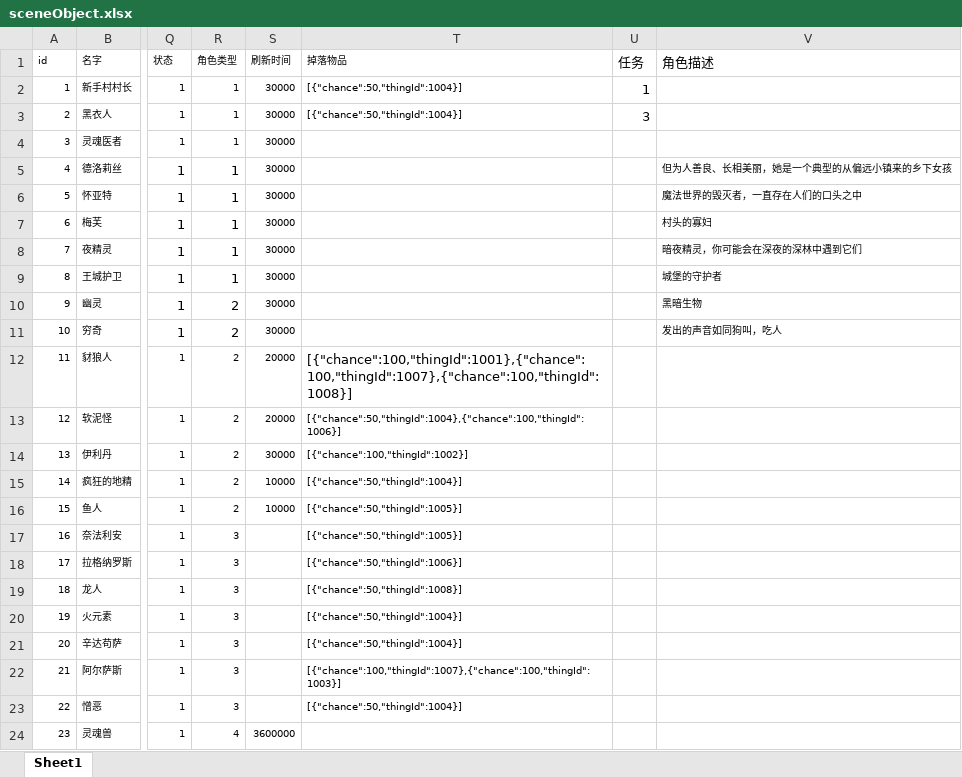
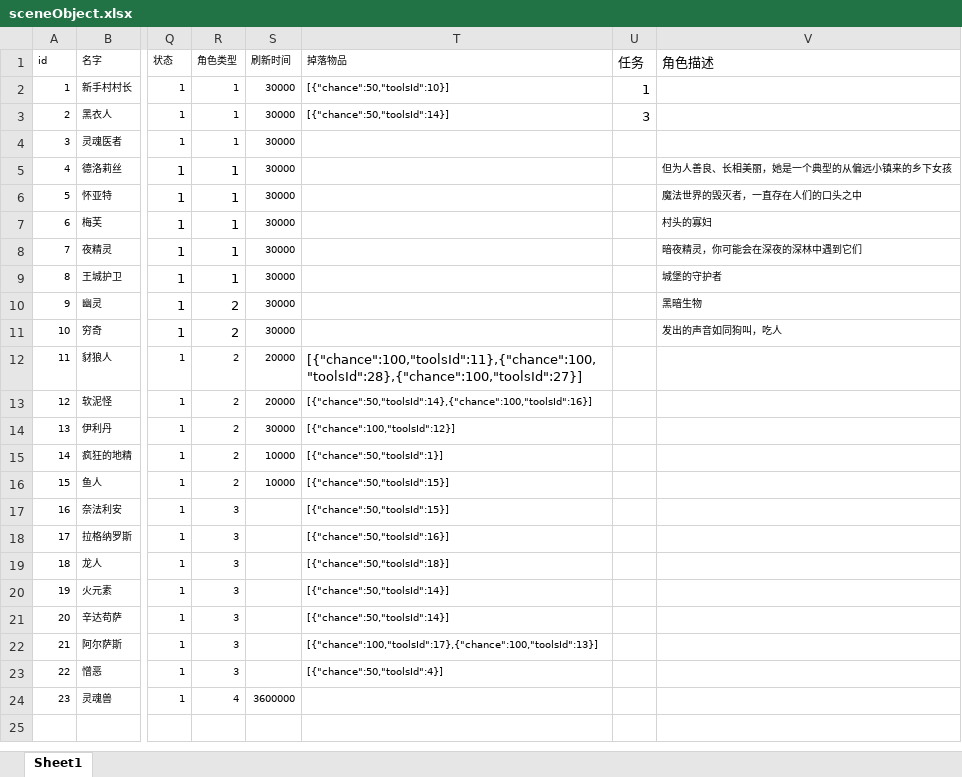
Before and after one commit to Zuo-Hang/gameserver, an Excel workbook: gameservicedemo/src/main/resources/game_configuration_excel/sceneObject.xlsx, sheet Sheet1, drawn as a sheet; only a part is shown, gaps mark what is left out; values as stored, in another font and other column widths than the file's, no borders; the diff names each change by its address in the sheet, - before the commit and + after, or states it on an @@ line.

```diff
--- a/gameservicedemo/src/main/resources/game_configuration_excel/sceneObject.xlsx (sheet Sheet1)
+++ b/gameservicedemo/src/main/resources/game_configuration_excel/sceneObject.xlsx (sheet Sheet1)
-T2 (掉落物品): [{"chance":50,"thingId":1004}]
+T2 (掉落物品): [{"chance":50,"toolsId":10}]
-T3 (掉落物品): [{"chance":50,"thingId":1004}]
+T3 (掉落物品): [{"chance":50,"toolsId":14}]
-T12 (掉落物品): [{"chance":100,"thingId":1001},{"chance":100,"thingId":1007},{"chance":100,"thingId":1008}]
+T12 (掉落物品): [{"chance":100,"toolsId":11},{"chance":100,"toolsId":28},{"chance":100,"toolsId":27}]
-T13 (掉落物品): [{"chance":50,"thingId":1004},{"chance":100,"thingId":1006}]
+T13 (掉落物品): [{"chance":50,"toolsId":14},{"chance":100,"toolsId":16}]
-T14 (掉落物品): [{"chance":100,"thingId":1002}]
+T14 (掉落物品): [{"chance":100,"toolsId":12}]
-T15 (掉落物品): [{"chance":50,"thingId":1004}]
+T15 (掉落物品): [{"chance":50,"toolsId":1}]
-T16:T17 (掉落物品): [{"chance":50,"thingId":1005}]
+T16:T17 (掉落物品): [{"chance":50,"toolsId":15}]
-T18 (掉落物品): [{"chance":50,"thingId":1006}]
+T18 (掉落物品): [{"chance":50,"toolsId":16}]
-T19 (掉落物品): [{"chance":50,"thingId":1008}]
+T19 (掉落物品): [{"chance":50,"toolsId":18}]
-T20:T21 (掉落物品): [{"chance":50,"thingId":1004}]
+T20:T21 (掉落物品): [{"chance":50,"toolsId":14}]
-T22 (掉落物品): [{"chance":100,"thingId":1007},{"chance":100,"thingId":1003}]
+T22 (掉落物品): [{"chance":100,"toolsId":17},{"chance":100,"toolsId":13}]
-T23 (掉落物品): [{"chance":50,"thingId":1004}]
+T23 (掉落物品): [{"chance":50,"toolsId":4}]
```
Also changed, not shown: gameservicedemo/src/main/resources/game_configuration_excel/scene.xlsx, 13 other files.
